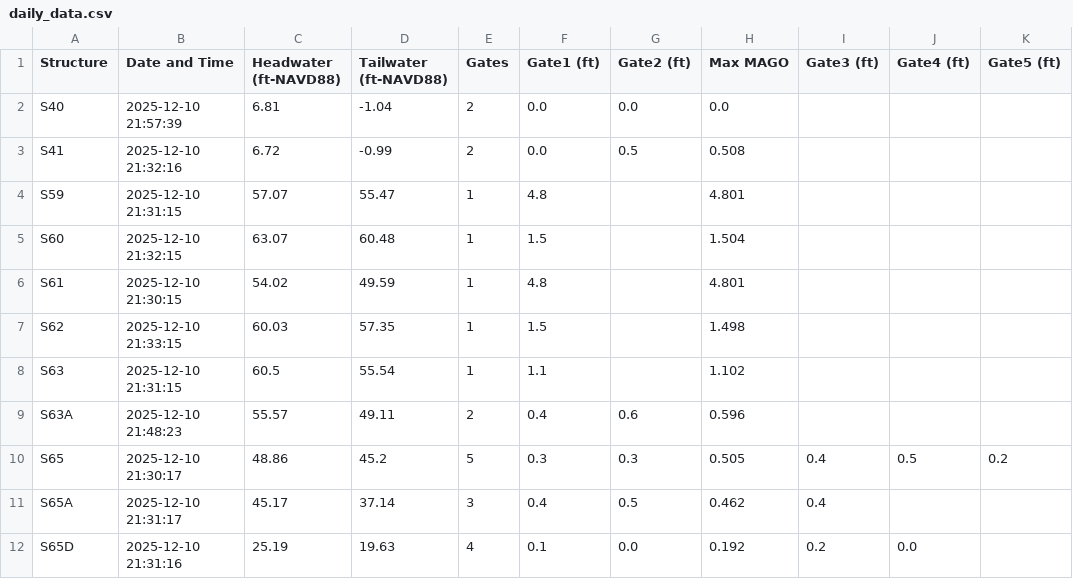
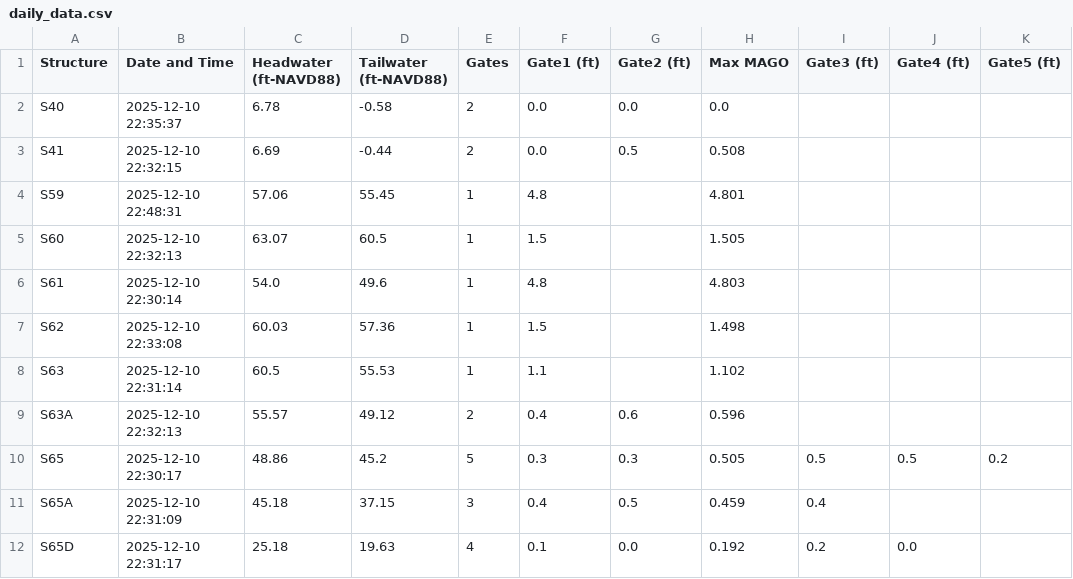
Before and after one commit to Sondipon/Pollynomial-Fitted-MAGO-Calculator-Ver3.1, a CSV file: daily_data.csv, drawn as a sheet; only a part is shown; the diff covers the shown part only; the diff names each change by its address in the sheet, - before the commit and + after, or states it on an @@ line.

Commit message:
Daily update: 2025-12-10

```diff
--- a/daily_data.csv
+++ b/daily_data.csv
-B2 (Date and Time): 2025-12-10 21:57:39
+B2 (Date and Time): 2025-12-10 22:35:37
-C2 (Headwater (ft-NAVD88)): 6.81
+C2 (Headwater (ft-NAVD88)): 6.78
-D2 (Tailwater (ft-NAVD88)): -1.04
+D2 (Tailwater (ft-NAVD88)): -0.58
-B3 (Date and Time): 2025-12-10 21:32:16
+B3 (Date and Time): 2025-12-10 22:32:15
-C3 (Headwater (ft-NAVD88)): 6.72
+C3 (Headwater (ft-NAVD88)): 6.69
-D3 (Tailwater (ft-NAVD88)): -0.99
+D3 (Tailwater (ft-NAVD88)): -0.44
-B4 (Date and Time): 2025-12-10 21:31:15
+B4 (Date and Time): 2025-12-10 22:48:31
-C4 (Headwater (ft-NAVD88)): 57.07
+C4 (Headwater (ft-NAVD88)): 57.06
-D4 (Tailwater (ft-NAVD88)): 55.47
+D4 (Tailwater (ft-NAVD88)): 55.45
-B5 (Date and Time): 2025-12-10 21:32:15
+B5 (Date and Time): 2025-12-10 22:32:13
-D5 (Tailwater (ft-NAVD88)): 60.48
+D5 (Tailwater (ft-NAVD88)): 60.5
-H5 (Max MAGO): 1.504
+H5 (Max MAGO): 1.505
-B6 (Date and Time): 2025-12-10 21:30:15
+B6 (Date and Time): 2025-12-10 22:30:14
-C6 (Headwater (ft-NAVD88)): 54.02
+C6 (Headwater (ft-NAVD88)): 54.0
-D6 (Tailwater (ft-NAVD88)): 49.59
+D6 (Tailwater (ft-NAVD88)): 49.6
-H6 (Max MAGO): 4.801
+H6 (Max MAGO): 4.803
-B7 (Date and Time): 2025-12-10 21:33:15
+B7 (Date and Time): 2025-12-10 22:33:08
-D7 (Tailwater (ft-NAVD88)): 57.35
+D7 (Tailwater (ft-NAVD88)): 57.36
-B8 (Date and Time): 2025-12-10 21:31:15
+B8 (Date and Time): 2025-12-10 22:31:14
-D8 (Tailwater (ft-NAVD88)): 55.54
+D8 (Tailwater (ft-NAVD88)): 55.53
-B9 (Date and Time): 2025-12-10 21:48:23
+B9 (Date and Time): 2025-12-10 22:32:13
-D9 (Tailwater (ft-NAVD88)): 49.11
+D9 (Tailwater (ft-NAVD88)): 49.12
-B10 (Date and Time): 2025-12-10 21:30:17
+B10 (Date and Time): 2025-12-10 22:30:17
-I10 (Gate3 (ft)): 0.4
+I10 (Gate3 (ft)): 0.5
-B11 (Date and Time): 2025-12-10 21:31:17
+B11 (Date and Time): 2025-12-10 22:31:09
-C11 (Headwater (ft-NAVD88)): 45.17
+C11 (Headwater (ft-NAVD88)): 45.18
-D11 (Tailwater (ft-NAVD88)): 37.14
+D11 (Tailwater (ft-NAVD88)): 37.15
-H11 (Max MAGO): 0.462
+H11 (Max MAGO): 0.459
-B12 (Date and Time): 2025-12-10 21:31:16
+B12 (Date and Time): 2025-12-10 22:31:17
-C12 (Headwater (ft-NAVD88)): 25.19
+C12 (Headwater (ft-NAVD88)): 25.18
```
Also changed, not shown: 64 edited cells elsewhere in this file.
